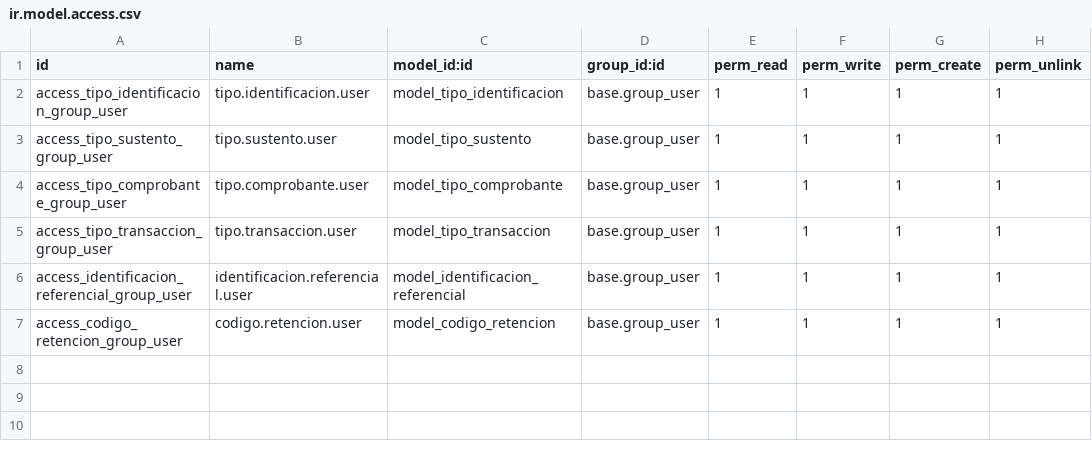
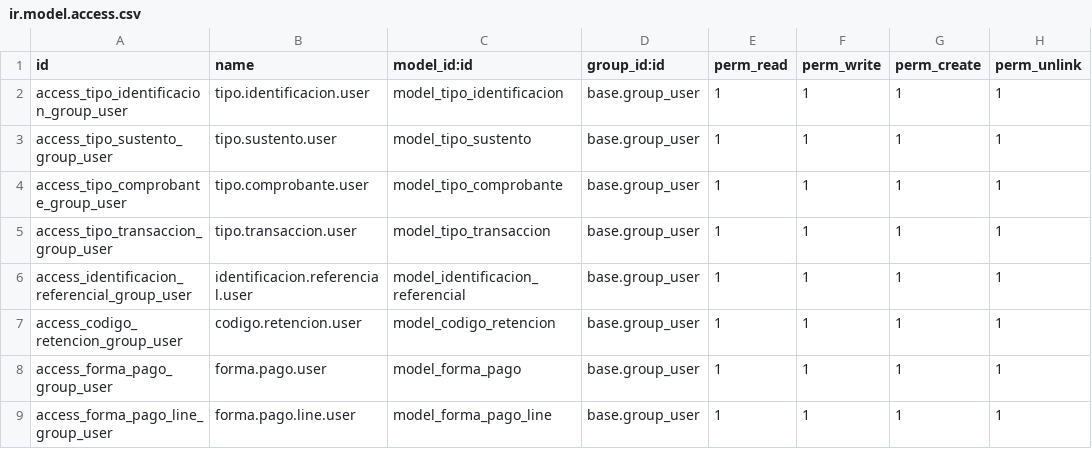
Before and after one commit to odoo-group-ecuador/ats, a CSV file: ficha_tecnica_ats_sri/security/ir.model.access.csv, drawn as a sheet.

Commit message:
Ficha Técnica ATS Actualizada a Septiembre de 2016

```diff
--- a/ficha_tecnica_ats_sri/security/ir.model.access.csv
+++ b/ficha_tecnica_ats_sri/security/ir.model.access.csv
@@ -7 +7,3 @@ access_identificacion_referencial_group_user,identificacion.referencial.user,mod
 access_codigo_retencion_group_user,codigo.retencion.user,model_codigo_retencion,base.group_user,1,1,1,1
+access_forma_pago_group_user,forma.pago.user,model_forma_pago,base.group_user,1,1,1,1
+access_forma_pago_line_group_user,forma.pago.line.user,model_forma_pago_line,base.group_user,1,1,1,1
```
Also changed, not shown: 7 other files.
